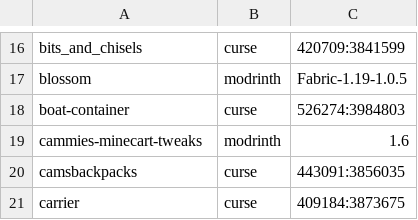
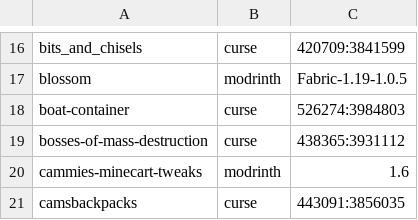
Before and after one commit to Crendgrim/DynamicCrosshairCompat, a CSV file: supported_mods.csv, drawn as a sheet; only a part is shown, gaps mark what is left out; the shorter side is filled out with more unchanged rows.

Commit message:
Add support for Bosses of Mass Destruction

```diff
--- a/supported_mods.csv
+++ b/supported_mods.csv
@@ -18,2 +18,3 @@ blossom,modrinth,Fabric-1.19-1.0.5
 boat-container,curse,526274:3984803
+bosses-of-mass-destruction,curse,438365:3931112
 cammies-minecart-tweaks,modrinth,1.6
```
Also changed, not shown: 5 other files.
